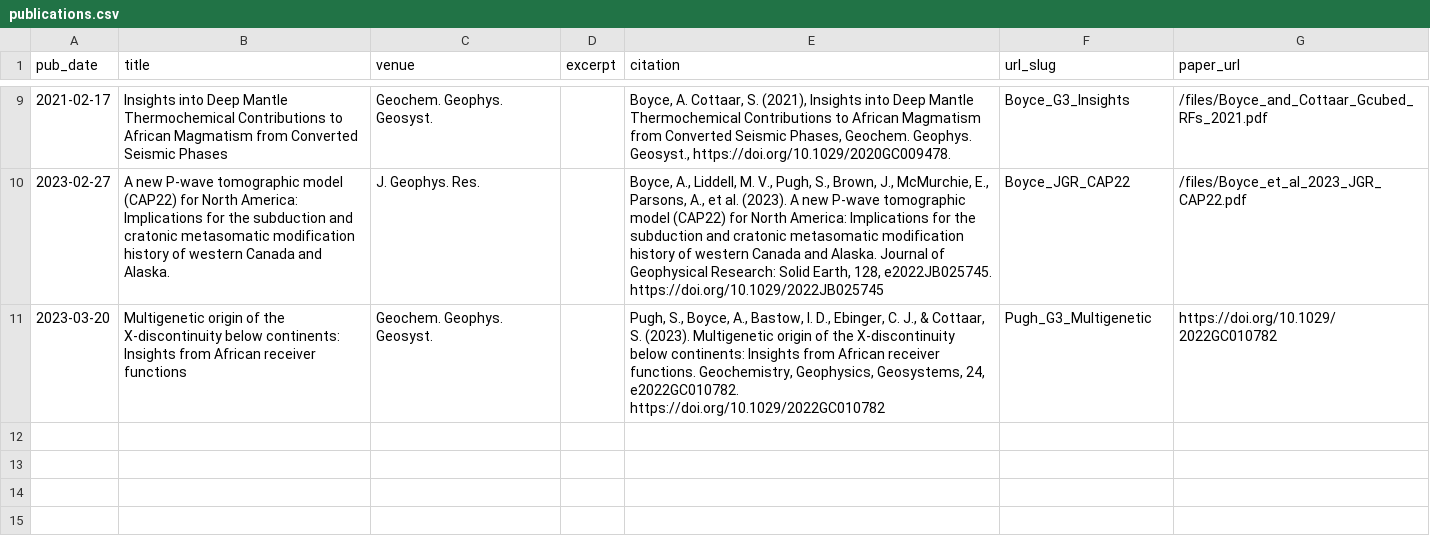
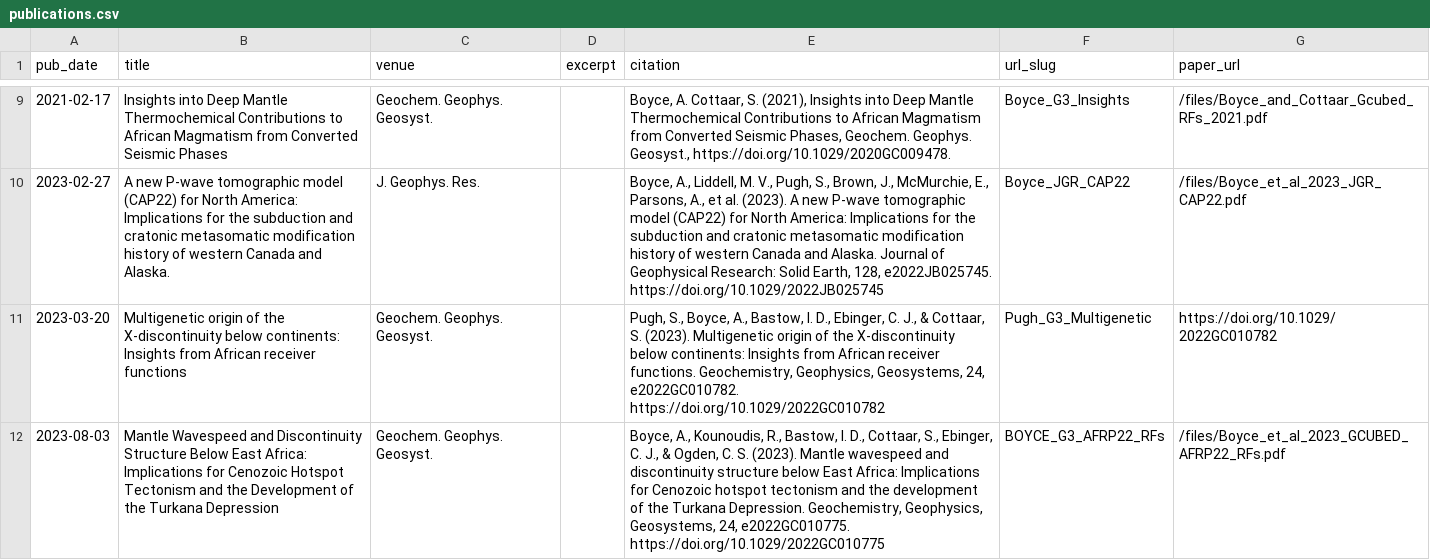
Before and after one commit to alistairboyce11/alistairboyce11.github.io, a CSV file: markdown_generator/publications.csv, drawn as a sheet; only a part is shown, gaps mark what is left out; the diff names each change by its address in the sheet, - before the commit and + after, or states it on an @@ line.

Commit message:
Added AFRP22 post and model, updated profile picture

```diff
--- a/markdown_generator/publications.csv
+++ b/markdown_generator/publications.csv
+row 12: 2023-08-03 | Mantle Wavespeed and Discontinuity Structure Below East Africa: Implications for Cenozoic Hotspot Tectonism and the Development of the Turkana Depression | Geochem. Geophys. Geosyst. |  | Boyce, A., Kounoudis, R., Bastow, I. D., Cottaar, S., Ebinger, C. J., & Ogden, C. S. (2023). Mantle wavespeed and discontinuity structure below East Africa: Implications for Cenozoic hotspot tectonism and the development of the Turkana Depression. Geochemistry, Geophysics, Geosystems, 24, e2022GC010775. https://doi.org/10.1029/2022GC010775 | BOYCE_G3_AFRP22_RFs | /files/Boyce_et_al_2023_GCUBED_AFRP22_RFs.pdf
```
Also changed, not shown: 14 other files.
